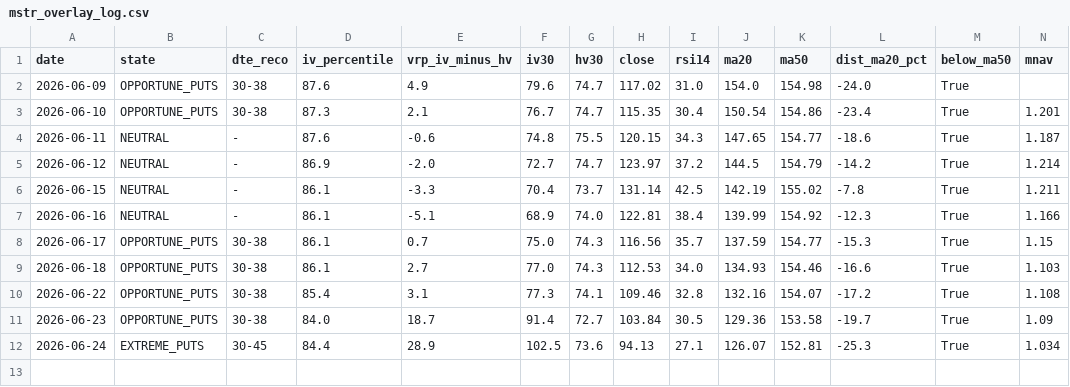
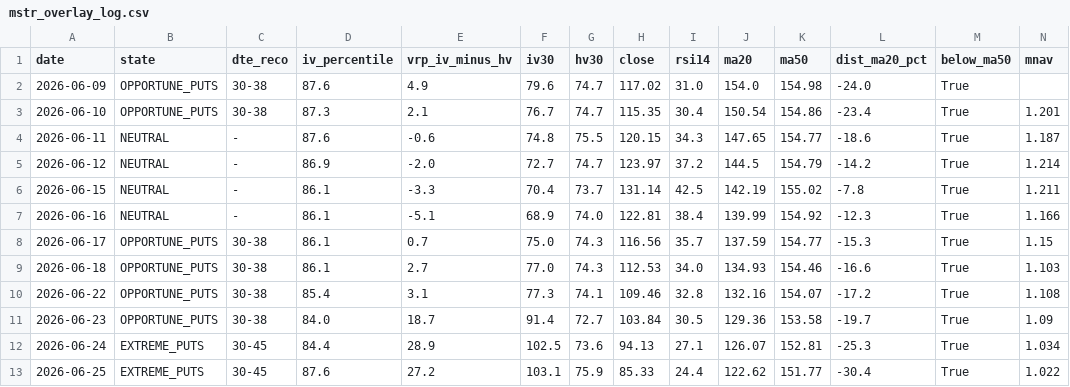
Before and after one commit to rellitch/mstr-overlay, a CSV file: mstr_overlay_log.csv, drawn as a sheet; only a part is shown; rows hold the shown columns only; the diff names each change by its address in the sheet, - before the commit and + after, or states it on an @@ line.

```diff
--- a/mstr_overlay_log.csv
+++ b/mstr_overlay_log.csv
+row 13: 2026-06-25 | EXTREME_PUTS | 30-45 | 87.6 | 27.2 | 103.1 | 75.9 | 85.33 | 24.4 | 122.62 | 151.77 | -30.4 | True | 1.022
```
Also changed, not shown: 2 other files.
